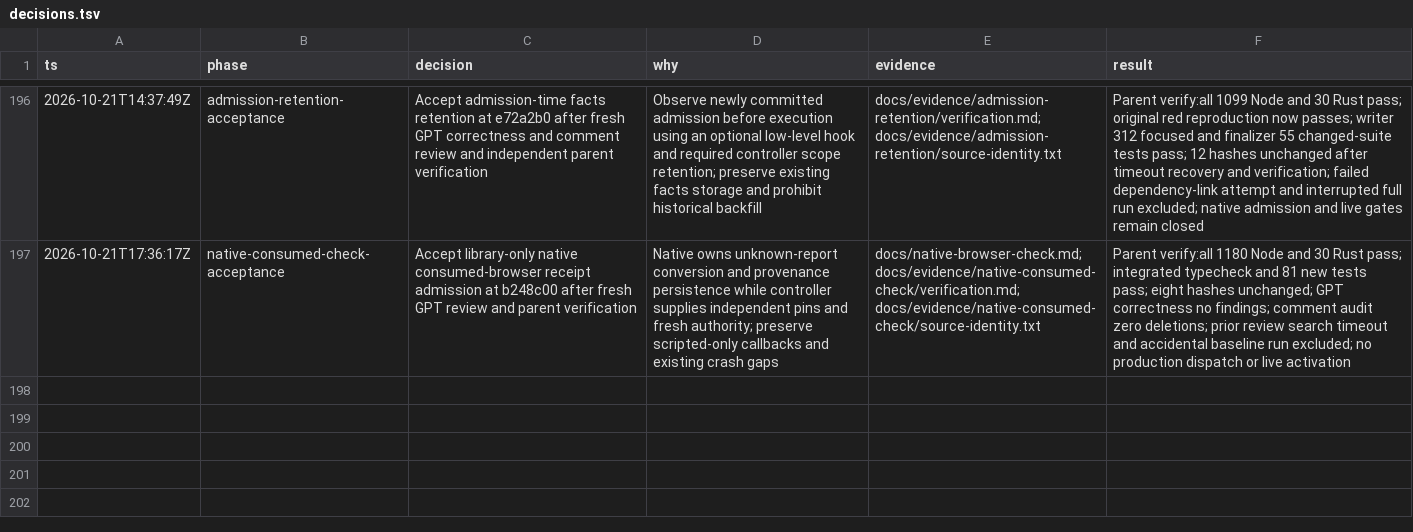
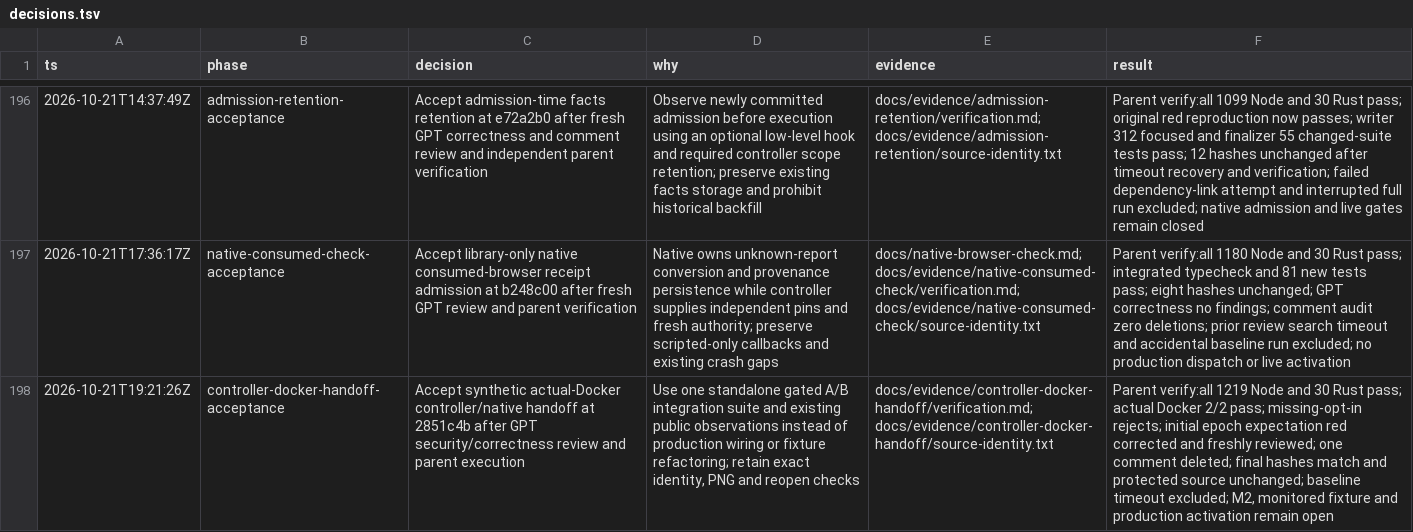
Before and after one commit to pasTa4667/eitri, a TSV file: decisions.tsv, drawn as a sheet; only a part is shown, gaps mark what is left out; the diff names each change by its address in the sheet, - before the commit and + after, or states it on an @@ line.

Commit message:
docs(controller): record verified actual Docker handoff

```diff
--- a/decisions.tsv
+++ b/decisions.tsv
+row 198: 2026-10-21T19:21:26Z | controller-docker-handoff-acceptance | Accept synthetic actual-Docker controller/native handoff at 2851c4b after GPT security/correctness review and parent execution | Use one standalone gated A/B integration suite and existing public observations instead of production wiring or fixture refactoring; retain exact identity, PNG and reopen checks | docs/evidence/controller-docker-handoff/verification.md; docs/evidence/controller-docker-handoff/source-identity.txt | Parent verify:all 1219 Node and 30 Rust pass; actual Docker 2/2 pass; missing-opt-in rejects; initial epoch expectation red corrected and freshly reviewed; one comment deleted; final hashes match and protected source unchanged; baseline timeout excluded; M2, monitored fixture and production activation remain open
```
Also changed, not shown: 4 other files.
